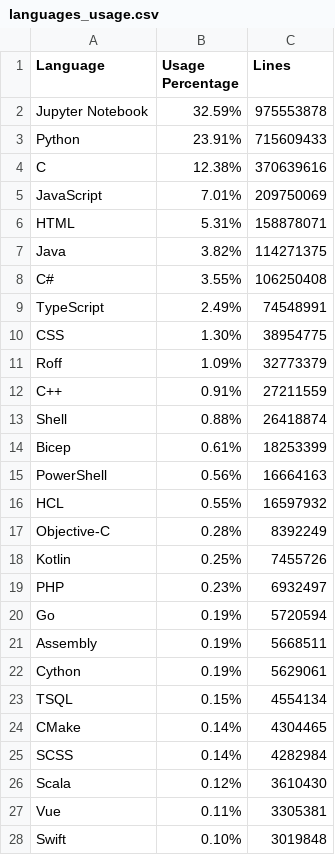
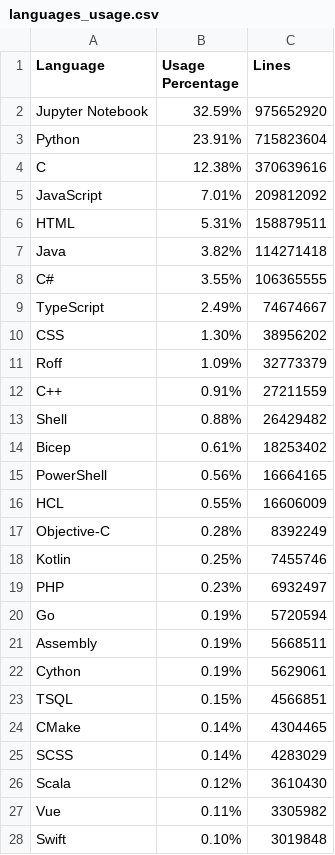
Before and after one commit to Cafeo-Group/git-infer, a CSV file: results/languages_usage.csv, drawn as a sheet; only a part is shown; the diff covers the shown part only.

```diff
--- a/results/languages_usage.csv
+++ b/results/languages_usage.csv
@@ -1,19 +1,19 @@
 Language,Usage Percentage,Lines
-Jupyter Notebook,32.59%,975553878
-Python,23.91%,715609433
+Jupyter Notebook,32.59%,975652920
+Python,23.91%,715823604
 C,12.38%,370639616
-JavaScript,7.01%,209750069
-HTML,5.31%,158878071
-Java,3.82%,114271375
-C#,3.55%,106250408
-TypeScript,2.49%,74548991
-CSS,1.30%,38954775
+JavaScript,7.01%,209812092
+HTML,5.31%,158879511
+Java,3.82%,114271418
+C#,3.55%,106365555
+TypeScript,2.49%,74674667
+CSS,1.30%,38956202
 Roff,1.09%,32773379
 C++,0.91%,27211559
-Shell,0.88%,26418874
-Bicep,0.61%,18253399
-PowerShell,0.56%,16664163
-HCL,0.55%,16597932
+Shell,0.88%,26429482
+Bicep,0.61%,18253402
+PowerShell,0.56%,16664165
+HCL,0.55%,16606009
 Objective-C,0.28%,8392249
-Kotlin,0.25%,7455726
+Kotlin,0.25%,7455746
 PHP,0.23%,6932497
@@ -22,7 +22,7 @@ Assembly,0.19%,5668511
 Cython,0.19%,5629061
-TSQL,0.15%,4554134
+TSQL,0.15%,4566851
 CMake,0.14%,4304465
-SCSS,0.14%,4282984
+SCSS,0.14%,4283029
 Scala,0.12%,3610430
-Vue,0.11%,3305381
+Vue,0.11%,3305982
 Swift,0.10%,3019848
```
Also changed, not shown: 2 added rows, 1 removed row, 47 moved rows and 5 edited cells elsewhere in this file, results/statistics.csv, 6 other files.
